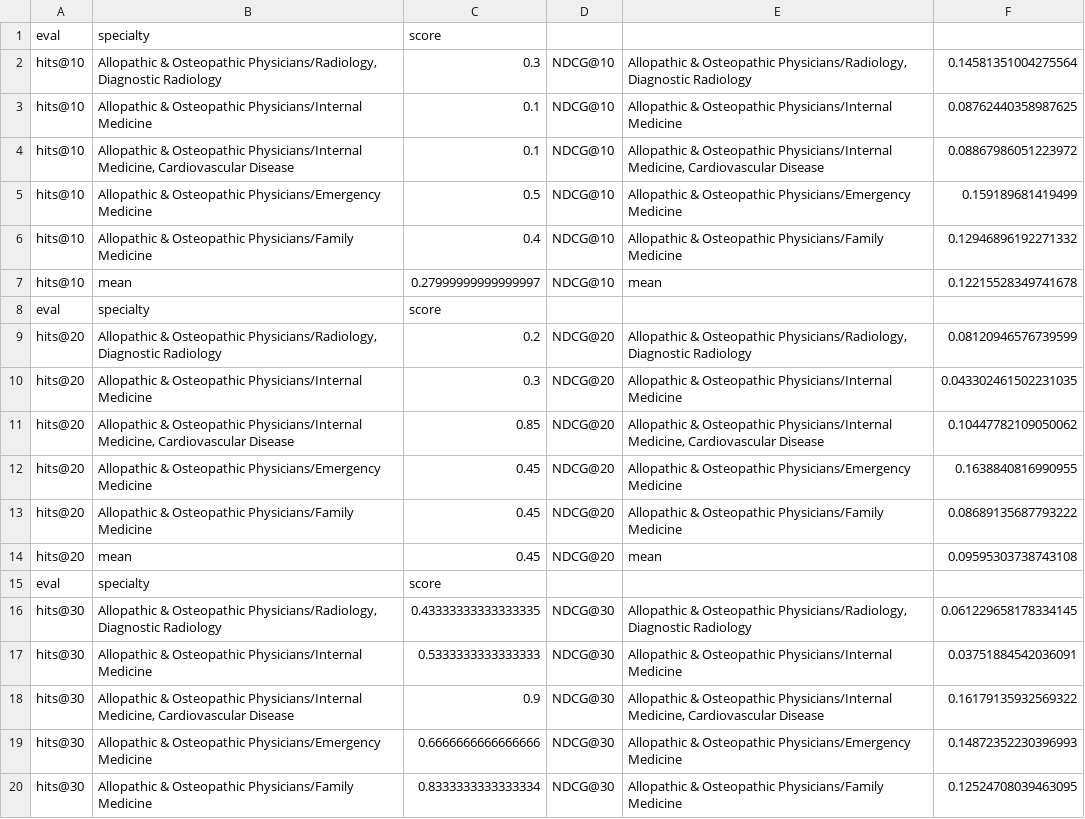
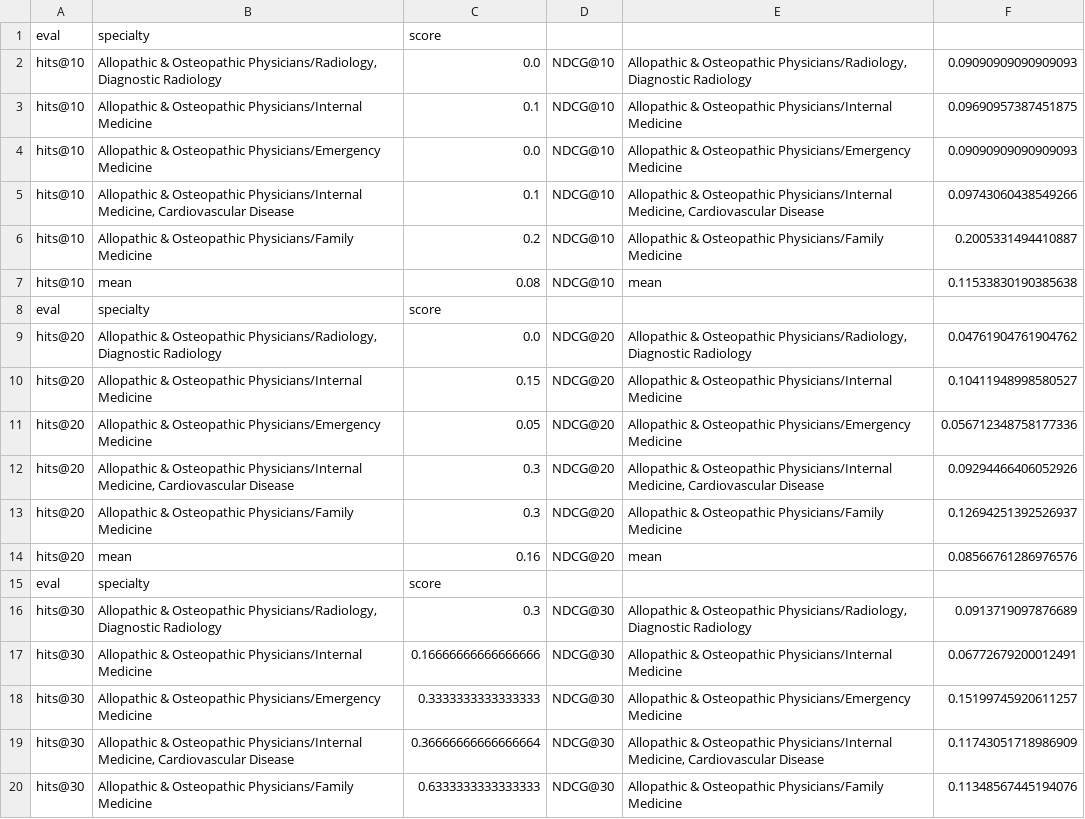
Before and after one commit to clodon2/GSU-REU, a CSV file: results/resultsPageRank.csv, drawn as a sheet; only a part is shown; the diff covers the shown part only.

```diff
--- a/results/resultsPageRank.csv
+++ b/results/resultsPageRank.csv
@@ -1,20 +1,20 @@
 eval,specialty,score
-hits@10,"Allopathic & Osteopathic Physicians/Radiology, Diagnostic Radiology",0.3,NDCG@10,"Allopathic & Osteopathic Physicians/Radiology, Diagnostic Radiology",0.14581351004275564
-hits@10,Allopathic & Osteopathic Physicians/Internal Medicine,0.1,NDCG@10,Allopathic & Osteopathic Physicians/Internal Medicine,0.08762440358987625
-hits@10,"Allopathic & Osteopathic Physicians/Internal Medicine, Cardiovascular Disease",0.1,NDCG@10,"Allopathic & Osteopathic Physicians/Internal Medicine, Cardiovascular Disease",0.08867986051223972
-hits@10,Allopathic & Osteopathic Physicians/Emergency Medicine,0.5,NDCG@10,Allopathic & Osteopathic Physicians/Emergency Medicine,0.159189681419499
-hits@10,Allopathic & Osteopathic Physicians/Family Medicine,0.4,NDCG@10,Allopathic & Osteopathic Physicians/Family Medicine,0.12946896192271332
-hits@10,mean,0.27999999999999997,NDCG@10,mean,0.12215528349741678
+hits@10,"Allopathic & Osteopathic Physicians/Radiology, Diagnostic Radiology",0.0,NDCG@10,"Allopathic & Osteopathic Physicians/Radiology, Diagnostic Radiology",0.09090909090909093
+hits@10,Allopathic & Osteopathic Physicians/Internal Medicine,0.1,NDCG@10,Allopathic & Osteopathic Physicians/Internal Medicine,0.09690957387451875
+hits@10,Allopathic & Osteopathic Physicians/Emergency Medicine,0.0,NDCG@10,Allopathic & Osteopathic Physicians/Emergency Medicine,0.09090909090909093
+hits@10,"Allopathic & Osteopathic Physicians/Internal Medicine, Cardiovascular Disease",0.1,NDCG@10,"Allopathic & Osteopathic Physicians/Internal Medicine, Cardiovascular Disease",0.09743060438549266
+hits@10,Allopathic & Osteopathic Physicians/Family Medicine,0.2,NDCG@10,Allopathic & Osteopathic Physicians/Family Medicine,0.2005331494410887
+hits@10,mean,0.08,NDCG@10,mean,0.11533830190385638
 eval,specialty,score
-hits@20,"Allopathic & Osteopathic Physicians/Radiology, Diagnostic Radiology",0.2,NDCG@20,"Allopathic & Osteopathic Physicians/Radiology, Diagnostic Radiology",0.08120946576739599
-hits@20,Allopathic & Osteopathic Physicians/Internal Medicine,0.3,NDCG@20,Allopathic & Osteopathic Physicians/Internal Medicine,0.043302461502231035
-hits@20,"Allopathic & Osteopathic Physicians/Internal Medicine, Cardiovascular Disease",0.85,NDCG@20,"Allopathic & Osteopathic Physicians/Internal Medicine, Cardiovascular Disease",0.10447782109050062
-hits@20,Allopathic & Osteopathic Physicians/Emergency Medicine,0.45,NDCG@20,Allopathic & Osteopathic Physicians/Emergency Medicine,0.1638840816990955
-hits@20,Allopathic & Osteopathic Physicians/Family Medicine,0.45,NDCG@20,Allopathic & Osteopathic Physicians/Family Medicine,0.08689135687793222
-hits@20,mean,0.45,NDCG@20,mean,0.09595303738743108
+hits@20,"Allopathic & Osteopathic Physicians/Radiology, Diagnostic Radiology",0.0,NDCG@20,"Allopathic & Osteopathic Physicians/Radiology, Diagnostic Radiology",0.04761904761904762
+hits@20,Allopathic & Osteopathic Physicians/Internal Medicine,0.15,NDCG@20,Allopathic & Osteopathic Physicians/Internal Medicine,0.10411948998580527
+hits@20,Allopathic & Osteopathic Physicians/Emergency Medicine,0.05,NDCG@20,Allopathic & Osteopathic Physicians/Emergency Medicine,0.056712348758177336
+hits@20,"Allopathic & Osteopathic Physicians/Internal Medicine, Cardiovascular Disease",0.3,NDCG@20,"Allopathic & Osteopathic Physicians/Internal Medicine, Cardiovascular Disease",0.09294466406052926
+hits@20,Allopathic & Osteopathic Physicians/Family Medicine,0.3,NDCG@20,Allopathic & Osteopathic Physicians/Family Medicine,0.12694251392526937
+hits@20,mean,0.16,NDCG@20,mean,0.08566761286976576
 eval,specialty,score
-hits@30,"Allopathic & Osteopathic Physicians/Radiology, Diagnostic Radiology",0.43333333333333335,NDCG@30,"Allopathic & Osteopathic Physicians/Radiology, Diagnostic Radiology",0.061229658178334145
-hits@30,Allopathic & Osteopathic Physicians/Internal Medicine,0.5333333333333333,NDCG@30,Allopathic & Osteopathic Physicians/Internal Medicine,0.03751884542036091
-hits@30,"Allopathic & Osteopathic Physicians/Internal Medicine, Cardiovascular Disease",0.9,NDCG@30,"Allopathic & Osteopathic Physicians/Internal Medicine, Cardiovascular Disease",0.16179135932569322
-hits@30,Allopathic & Osteopathic Physicians/Emergency Medicine,0.6666666666666666,NDCG@30,Allopathic & Osteopathic Physicians/Emergency Medicine,0.14872352230396993
-hits@30,Allopathic & Osteopathic Physicians/Family Medicine,0.8333333333333334,NDCG@30,Allopathic & Osteopathic Physicians/Family Medicine,0.12524708039463095
+hits@30,"Allopathic & Osteopathic Physicians/Radiology, Diagnostic Radiology",0.3,NDCG@30,"Allopathic & Osteopathic Physicians/Radiology, Diagnostic Radiology",0.0913719097876689
+hits@30,Allopathic & Osteopathic Physicians/Internal Medicine,0.16666666666666666,NDCG@30,Allopathic & Osteopathic Physicians/Internal Medicine,0.06772679200012491
+hits@30,Allopathic & Osteopathic Physicians/Emergency Medicine,0.3333333333333333,NDCG@30,Allopathic & Osteopathic Physicians/Emergency Medicine,0.15199745920611257
+hits@30,"Allopathic & Osteopathic Physicians/Internal Medicine, Cardiovascular Disease",0.36666666666666664,NDCG@30,"Allopathic & Osteopathic Physicians/Internal Medicine, Cardiovascular Disease",0.11743051718986909
+hits@30,Allopathic & Osteopathic Physicians/Family Medicine,0.6333333333333333,NDCG@30,Allopathic & Osteopathic Physicians/Family Medicine,0.11348567445194076
```
Also changed, not shown: 1 added row, 1 removed row and 12 edited cells elsewhere in this file, results/resultsRegularLaplacian.csv, results/resultsSheafLaplacian.csv, 6 other files.
